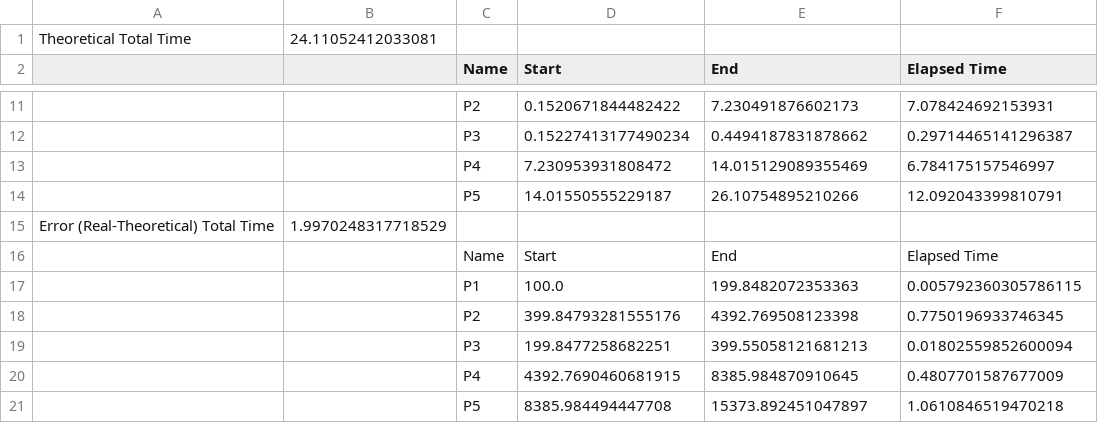
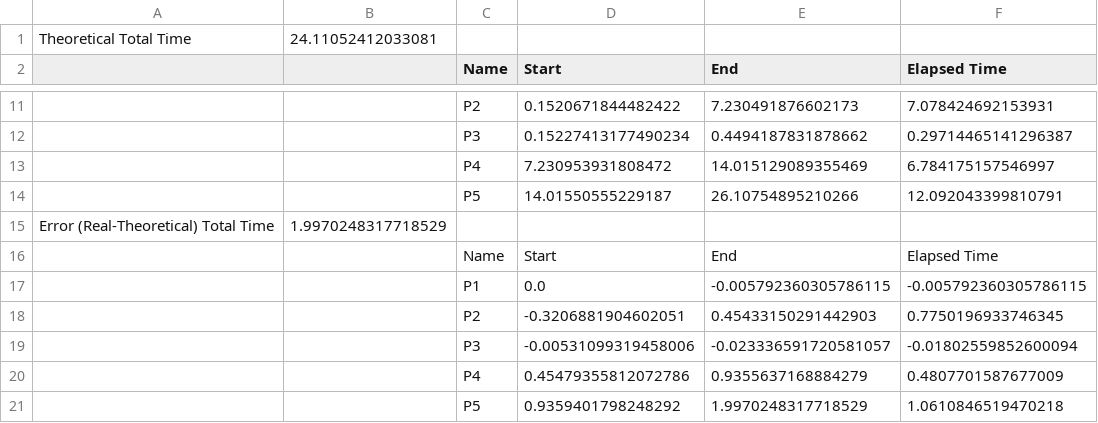
Before and after one commit to ChangOliver-ClassProject/OS20-Process_Scheduling, a CSV file: compare/PSJF_5_cmp.csv, drawn as a sheet; only a part is shown, gaps mark what is left out.

```diff
--- a/compare/PSJF_5_cmp.csv
+++ b/compare/PSJF_5_cmp.csv
@@ -16,6 +16,6 @@ Error (Real-Theoretical) Total Time,1.9970248317718529
  , ,Name,Start,End,Elapsed Time
- , ,P1,100.0,199.8482072353363,0.005792360305786115
- , ,P2,399.84793281555176,4392.769508123398,0.7750196933746345
- , ,P3,199.8477258682251,399.55058121681213,0.01802559852600094
- , ,P4,4392.7690460681915,8385.984870910645,0.4807701587677009
- , ,P5,8385.984494447708,15373.892451047897,1.0610846519470218
+ , ,P1,0.0,-0.005792360305786115,-0.005792360305786115
+ , ,P2,-0.3206881904602051,0.45433150291442903,0.7750196933746345
+ , ,P3,-0.00531099319458006,-0.023336591720581057,-0.01802559852600094
+ , ,P4,0.45479355812072786,0.9355637168884279,0.4807701587677009
+ , ,P5,0.9359401798248292,1.9970248317718529,1.0610846519470218
```
Also changed, not shown: compare/FIFO_1_cmp.csv, compare/FIFO_4_cmp.csv, 17 other files.
